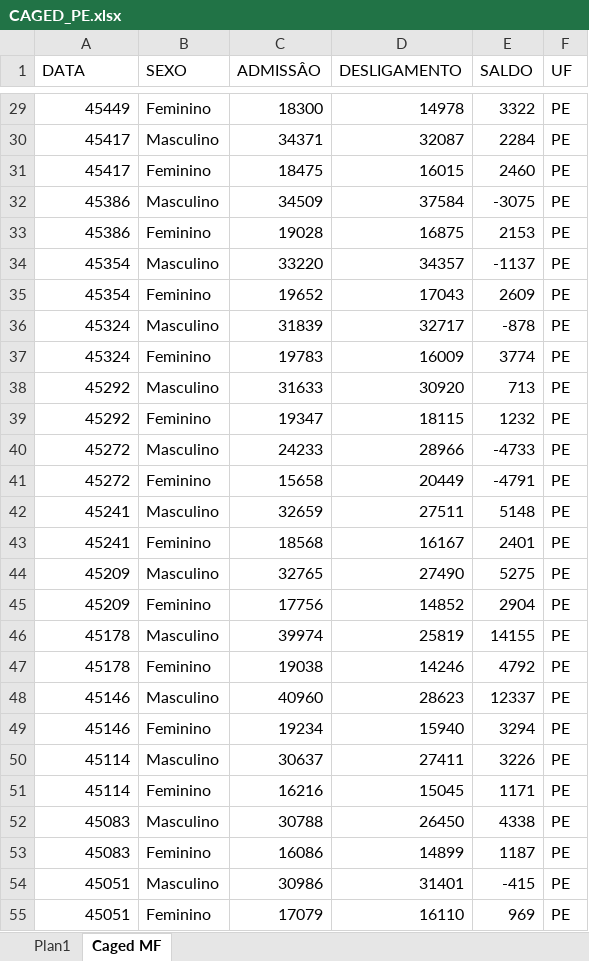
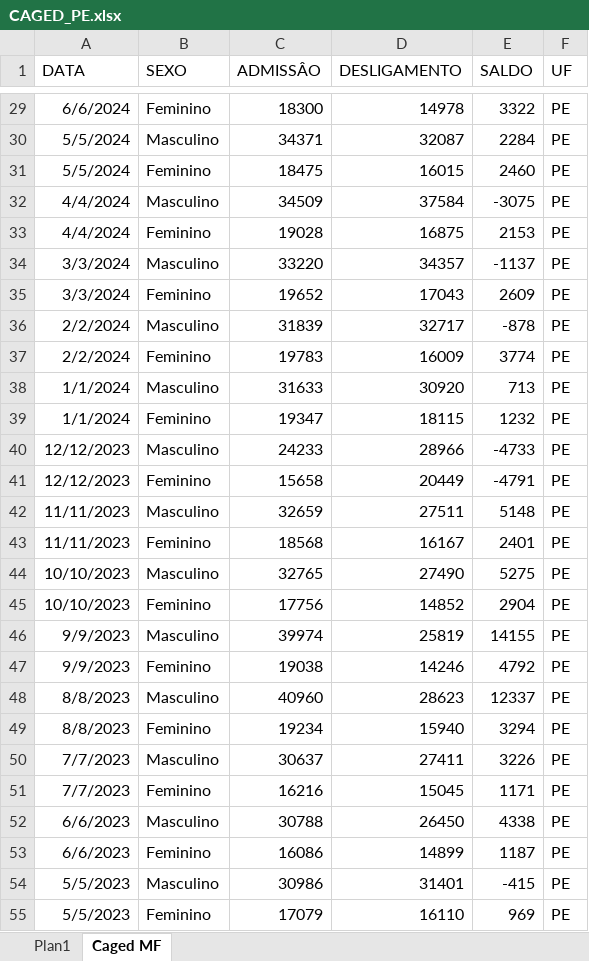
Before and after one commit to FlaviusSodre/Dashboard-Observatorio-Economico-PE, an Excel workbook: data/raw/CAGED_PE.xlsx, sheet Caged MF, drawn as a sheet; only a part is shown, gaps mark what is left out; values as stored, in another font and other column widths than the file's, no borders; charts and pictures not drawn; the diff covers the shown part only; the diff names each change by its address in the sheet, - before the commit and + after, or states it on an @@ line.

Commit message:
Data Update CAGED

```diff
--- a/data/raw/CAGED_PE.xlsx (sheet Caged MF)
+++ b/data/raw/CAGED_PE.xlsx (sheet Caged MF)
-A29 (DATA): 45449
+A29 (DATA): 6/6/2024
-A30:A31 (DATA): 45417
+A30:A31 (DATA): 5/5/2024
-A32:A33 (DATA): 45386
+A32:A33 (DATA): 4/4/2024
-A34:A35 (DATA): 45354
+A34:A35 (DATA): 3/3/2024
-A36:A37 (DATA): 45324
+A36:A37 (DATA): 2/2/2024
-A38:A39 (DATA): 45292
+A38:A39 (DATA): 1/1/2024
-A40:A41 (DATA): 45272
+A40:A41 (DATA): 12/12/2023
-A42:A43 (DATA): 45241
+A42:A43 (DATA): 11/11/2023
-A44:A45 (DATA): 45209
+A44:A45 (DATA): 10/10/2023
-A46:A47 (DATA): 45178
+A46:A47 (DATA): 9/9/2023
-A48:A49 (DATA): 45146
+A48:A49 (DATA): 8/8/2023
-A50:A51 (DATA): 45114
+A50:A51 (DATA): 7/7/2023
-A52:A53 (DATA): 45083
+A52:A53 (DATA): 6/6/2023
-A54:A55 (DATA): 45051
+A54:A55 (DATA): 5/5/2023
```
Also changed, not shown: 16 added rows and 107 edited cells elsewhere in this sheet, sheet Plan1, formulas that keep their value, charts or pictures, data/raw/CAGED_SETOR_PE.xlsx.
